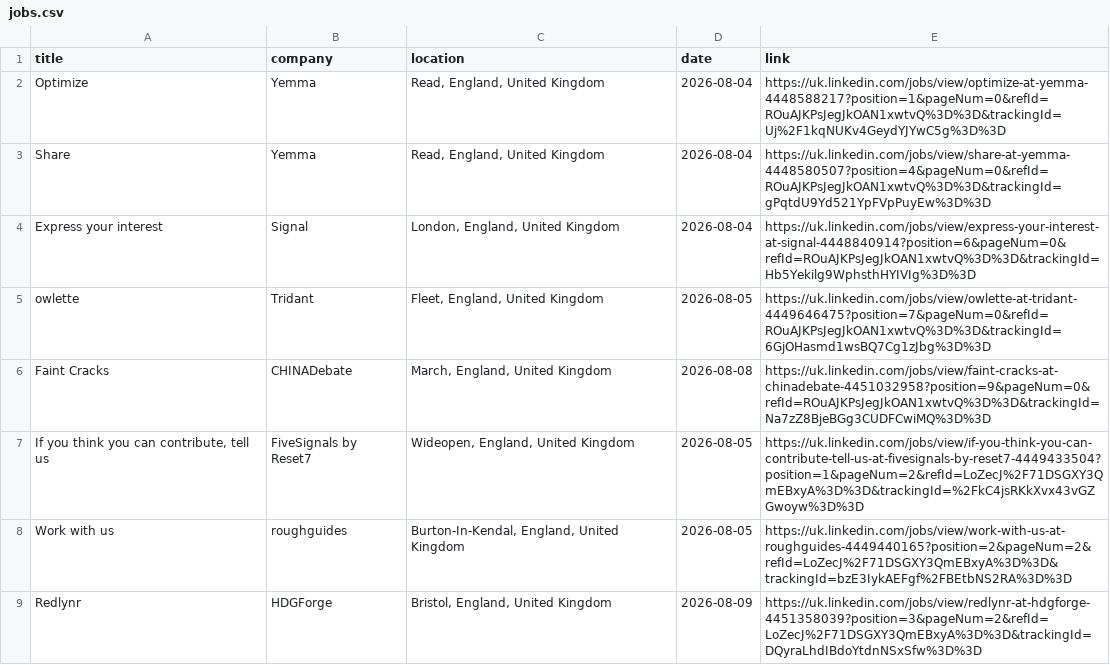
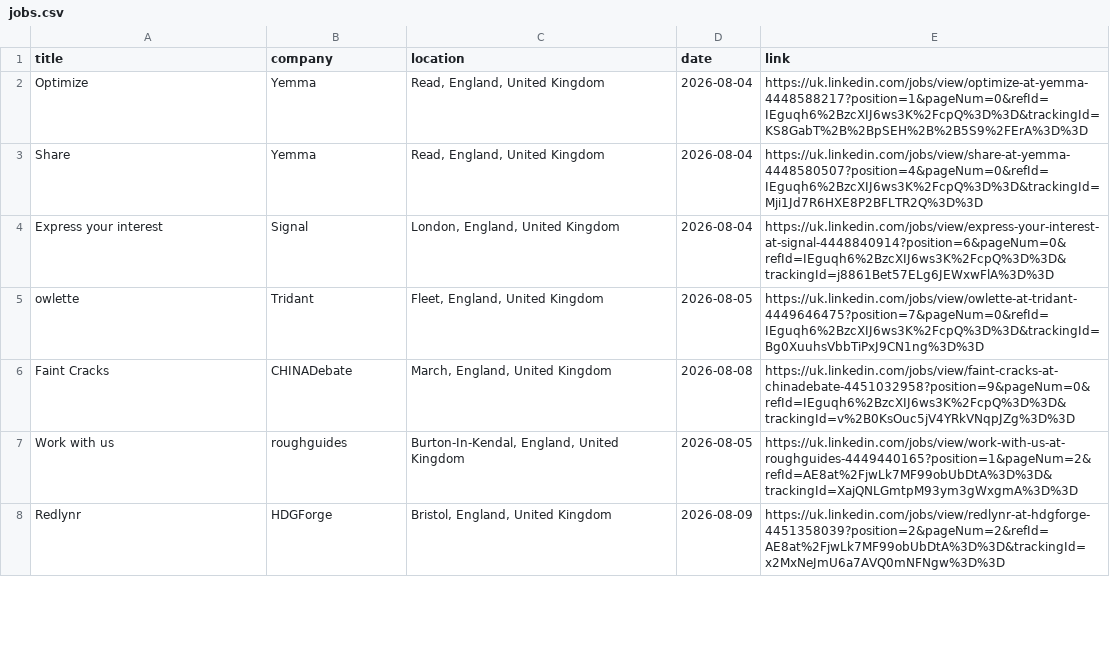
Before and after one commit to DaliaMuj/LinkedIn-Job-Tracker, a CSV file: data/jobs.csv, drawn as a sheet; only a part is shown; the diff covers the shown part only.

```diff
--- a/data/jobs.csv
+++ b/data/jobs.csv
@@ -1,9 +1,8 @@
 title,company,location,date,link
-Optimize,Yemma,"Read, England, United Kingdom",2026-08-04,https://uk.linkedin.com/jobs/view/optimize-at-yemma-4448588217?position=1&pageNum=0&refId=ROuAJKPsJegJkOAN1xwtvQ%3D%3D&trackingId=Uj%2F1kqNUKv4GeydYJYwC5g%3D%3D
-Share,Yemma,"Read, England, United Kingdom",2026-08-04,https://uk.linkedin.com/jobs/view/share-at-yemma-4448580507?position=4&pageNum=0&refId=ROuAJKPsJegJkOAN1xwtvQ%3D%3D&trackingId=gPqtdU9Yd521YpFVpPuyEw%3D%3D
-Express your interest,Signal,"London, England, United Kingdom",2026-08-04,https://uk.linkedin.com/jobs/view/express-your-interest-at-signal-4448840914?position=6&pageNum=0&refId=ROuAJKPsJegJkOAN1xwtvQ%3D%3D&trackingId=Hb5Yekilg9WphsthHYIVIg%3D%3D
-owlette,Tridant,"Fleet, England, United Kingdom",2026-08-05,https://uk.linkedin.com/jobs/view/owlette-at-tridant-4449646475?position=7&pageNum=0&refId=ROuAJKPsJegJkOAN1xwtvQ%3D%3D&trackingId=6GjOHasmd1wsBQ7Cg1zJbg%3D%3D
-Faint Cracks,CHINADebate,"March, England, United Kingdom",2026-08-08,https://uk.linkedin.com/jobs/view/faint-cracks-at-chinadebate-4451032958?position=9&pageNum=0&refId=ROuAJKPsJegJkOAN1xwtvQ%3D%3D&trackingId=Na7zZ8BjeBGg3CUDFCwiMQ%3D%3D
-"If you think you can contribute, tell us",FiveSignals by Reset7,"Wideopen, England, United Kingdom",2026-08-05,https://uk.linkedin.com/jobs/view/if-you-think-you-can-contribute-tell-us-at-fivesignals-by-reset7-4449433504?position=1&pageNum=2&refId=LoZecJ%2F71DSGXY3QmEBxyA%3D%3D&trackingId=%2FkC4jsRKkXvx43vGZGwoyw%3D%3D
-Work with us,roughguides,"Burton-In-Kendal, England, United Kingdom",2026-08-05,https://uk.linkedin.com/jobs/view/work-with-us-at-roughguides-4449440165?position=2&pageNum=2&refId=LoZecJ%2F71DSGXY3QmEBxyA%3D%3D&trackingId=bzE3IykAEFgf%2FBEtbNS2RA%3D%3D
-Redlynr,HDGForge,"Bristol, England, United Kingdom",2026-08-09,https://uk.linkedin.com/jobs/view/redlynr-at-hdgforge-4451358039?position=3&pageNum=2&refId=LoZecJ%2F71DSGXY3QmEBxyA%3D%3D&trackingId=DQyraLhdIBdoYtdnNSxSfw%3D%3D
+Optimize,Yemma,"Read, England, United Kingdom",2026-08-04,https://uk.linkedin.com/jobs/view/optimize-at-yemma-4448588217?position=1&pageNum=0&refId=IEguqh6%2BzcXIJ6ws3K%2FcpQ%3D%3D&trackingId=KS8GabT%2B%2BpSEH%2B%2B5S9%2FErA%3D%3D
+Share,Yemma,"Read, England, United Kingdom",2026-08-04,https://uk.linkedin.com/jobs/view/share-at-yemma-4448580507?position=4&pageNum=0&refId=IEguqh6%2BzcXIJ6ws3K%2FcpQ%3D%3D&trackingId=Mji1Jd7R6HXE8P2BFLTR2Q%3D%3D
+Express your interest,Signal,"London, England, United Kingdom",2026-08-04,https://uk.linkedin.com/jobs/view/express-your-interest-at-signal-4448840914?position=6&pageNum=0&refId=IEguqh6%2BzcXIJ6ws3K%2FcpQ%3D%3D&trackingId=j8861Bet57ELg6JEWxwFlA%3D%3D
+owlette,Tridant,"Fleet, England, United Kingdom",2026-08-05,https://uk.linkedin.com/jobs/view/owlette-at-tridant-4449646475?position=7&pageNum=0&refId=IEguqh6%2BzcXIJ6ws3K%2FcpQ%3D%3D&trackingId=Bg0XuuhsVbbTiPxJ9CN1ng%3D%3D
+Faint Cracks,CHINADebate,"March, England, United Kingdom",2026-08-08,https://uk.linkedin.com/jobs/view/faint-cracks-at-chinadebate-4451032958?position=9&pageNum=0&refId=IEguqh6%2BzcXIJ6ws3K%2FcpQ%3D%3D&trackingId=v%2B0KsOuc5jV4YRkVNqpJZg%3D%3D
+Work with us,roughguides,"Burton-In-Kendal, England, United Kingdom",2026-08-05,https://uk.linkedin.com/jobs/view/work-with-us-at-roughguides-4449440165?position=1&pageNum=2&refId=AE8at%2FjwLk7MF99obUbDtA%3D%3D&trackingId=XajQNLGmtpM93ym3gWxgmA%3D%3D
+Redlynr,HDGForge,"Bristol, England, United Kingdom",2026-08-09,https://uk.linkedin.com/jobs/view/redlynr-at-hdgforge-4451358039?position=2&pageNum=2&refId=AE8at%2FjwLk7MF99obUbDtA%3D%3D&trackingId=x2MxNeJmU6a7AVQ0mNFNgw%3D%3D
```
Also changed, not shown: 8 added rows, 15 removed rows and 52 edited cells elsewhere in this file.
